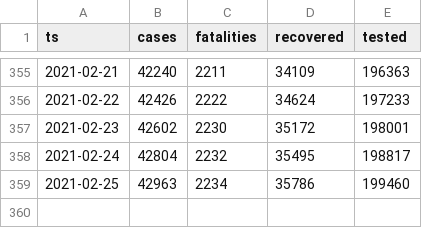
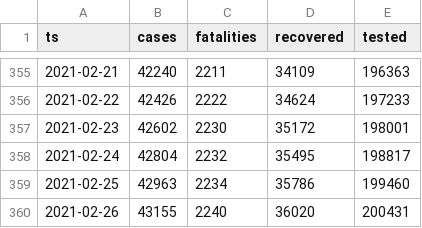
Before and after one commit to aleksandar-jovicic/COVID19-Republika-Srpska, a CSV file: timeseries.csv, drawn as a sheet; only a part is shown, gaps mark what is left out; the diff names each change by its address in the sheet, - before the commit and + after, or states it on an @@ line.

Commit message:
Latest situation [2021-02-27]

```diff
--- a/timeseries.csv
+++ b/timeseries.csv
+row 360: 2021-02-26 | 43155 | 2240 | 36020 | 200431
```
